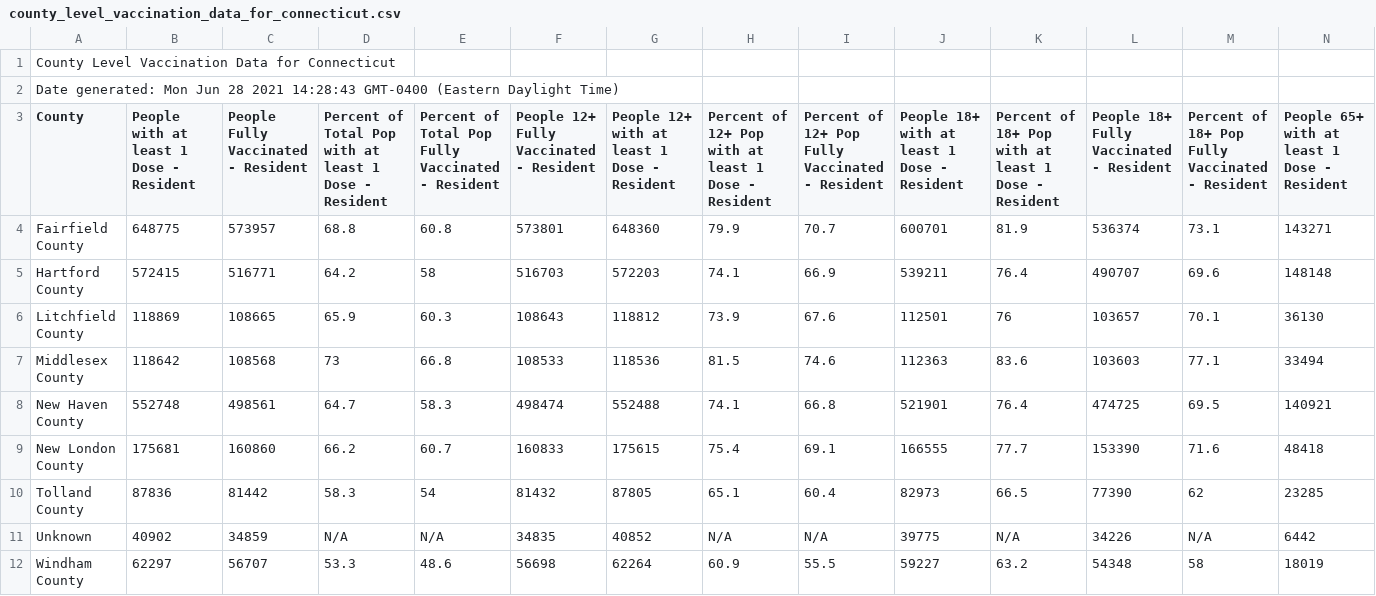
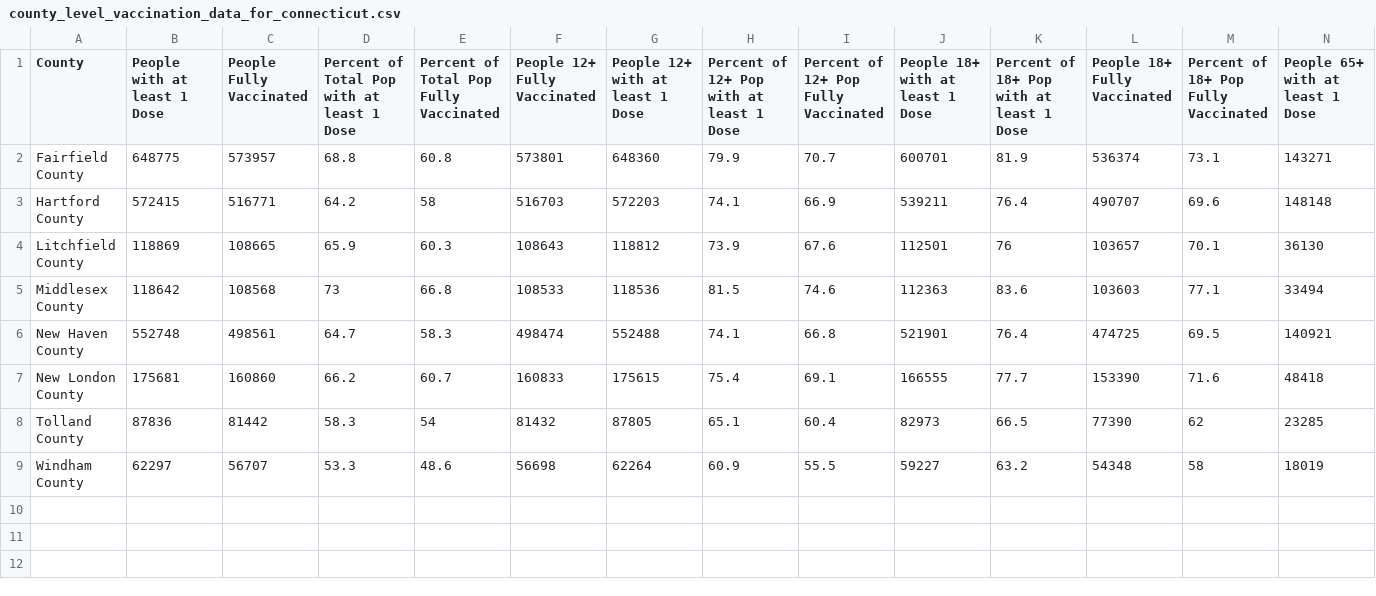
Before and after one commit to cob224/stemsi, a CSV file: county_level_vaccination_data_for_connecticut.csv, drawn as a sheet; only a part is shown; removed rows and columns are numbered as before the commit, all else as after; rows hold the shown columns only; the diff covers the shown part only; the diff names each change by its address in the sheet, - before the commit and + after, or states it on an @@ line.

Commit message:
Update county_level_vaccination_data_for_connecticut.csv

```diff
--- a/county_level_vaccination_data_for_connecticut.csv
+++ b/county_level_vaccination_data_for_connecticut.csv
-row 1: County Level Vaccination Data for Connecticut
-row 2: Date generated: Mon Jun 28 2021 14:28:43 GMT-0400 (Eastern Daylight Time)
-B1: People with at least 1 Dose - Resident
+B1: People with at least 1 Dose
-C1: People Fully Vaccinated - Resident
+C1: People Fully Vaccinated
-D1: …1 Dose - Resident
+D1: …1 Dose
-E1: Percent of Total Pop Fully Vaccinated - Resident
+E1: Percent of Total Pop Fully Vaccinated
-F1: People 12+ Fully Vaccinated - Resident
+F1: People 12+ Fully Vaccinated
-G1: People 12+ with at least 1 Dose - Resident
+G1: People 12+ with at least 1 Dose
-H1: Percent of 12+ Pop with at least 1 Dose - Resident
+H1: Percent of 12+ Pop with at least 1 Dose
-I1: Percent of 12+ Pop Fully Vaccinated - Resident
+I1: Percent of 12+ Pop Fully Vaccinated
-J1: People 18+ with at least 1 Dose - Resident
+J1: People 18+ with at least 1 Dose
-K1: Percent of 18+ Pop with at least 1 Dose - Resident
+K1: Percent of 18+ Pop with at least 1 Dose
-L1: People 18+ Fully Vaccinated - Resident
+L1: People 18+ Fully Vaccinated
-M1: Percent of 18+ Pop Fully Vaccinated - Resident
+M1: Percent of 18+ Pop Fully Vaccinated
-N1: People 65+ with at least 1 Dose - Resident
+N1: People 65+ with at least 1 Dose
-row 11: Unknown | 40902 | 34859 | N/A | N/A | 34835 | 40852 | N/A | N/A | 39775 | N/A | 34226 | N/A | 6442
```
Also changed, not shown: 3 edited cells elsewhere in this file.
